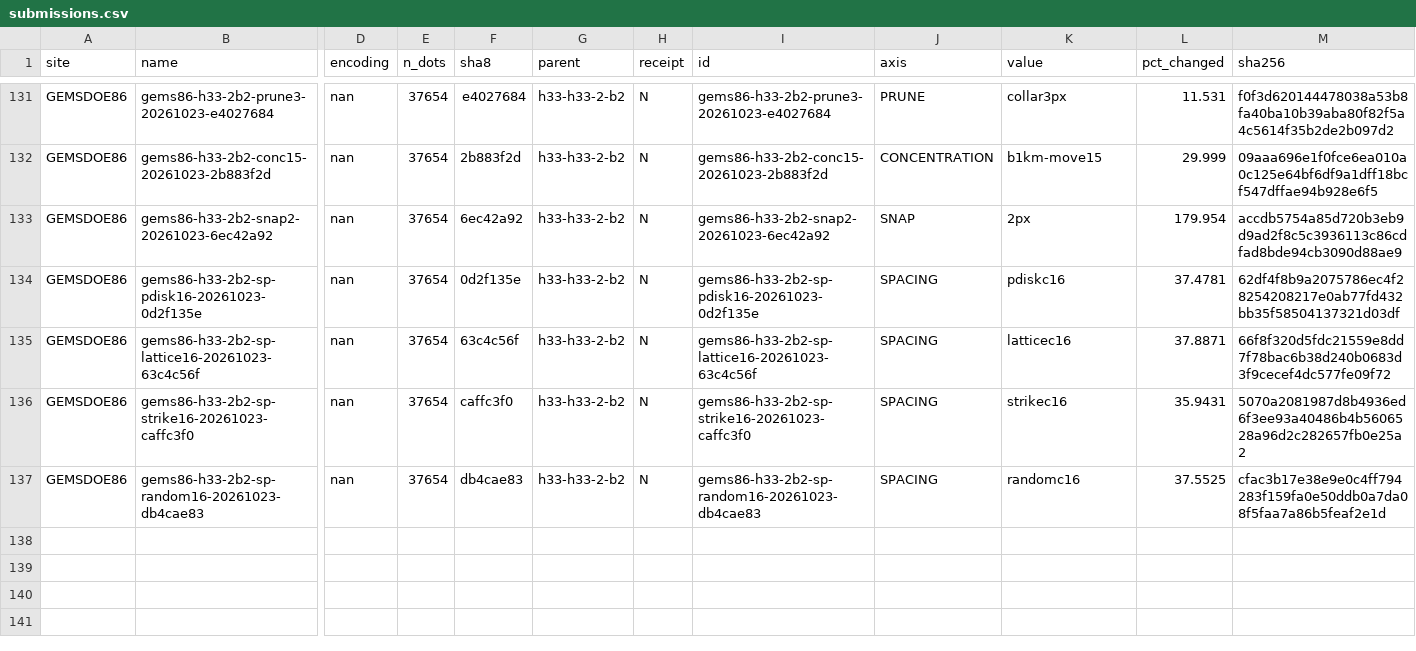
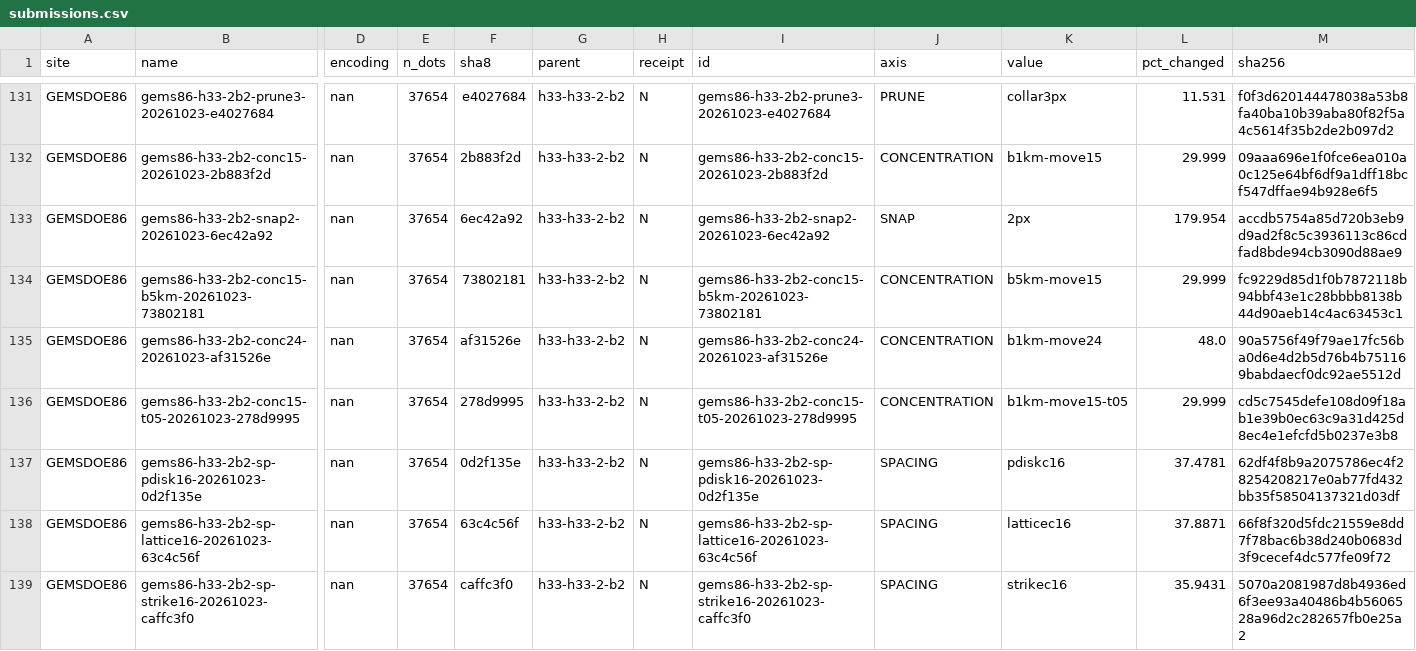
Before and after one commit to buffedlizard55-lab/GEMSDOE86, a CSV file: ledger/submissions.csv, drawn as a sheet; only a part is shown, gaps mark what is left out; the shorter side is filled out with more unchanged rows; rows hold the shown columns only; the diff names each change by its address in the sheet, - before the commit and + after, or states it on an @@ line.

Commit message:
CONCENTRATION knob session: three single-knob variants of R0, plus the prior decomposition that closes the axis
- scripts/verify_r0_rebuild.py: gate 0, R0 rebuilt byte-exactly (c55bafc4…) before any variant was built
- scripts/build_concentration_knobs.py: block scale (1→5 km), dose (15→24 %), destination
  selectivity (top 20 %→5 %), each moving exactly one knob off the spent setting; all three
  gate-clean in releases/axis86, count fixed at 37,654, catalogue clearance unchanged
- scripts/measure_concentration_instruments.py: fold-fair PROXY + shuffled-prior null +
  catalogue-only / TMI-only decomposition + SGMC control; the proxy gain is circular, the
  physical term recovers nothing, and every arm loses on SGMC → predictions revised to ±0.010
- ledger: three rows (one BUILT-DUPLICATE of PR #43's identical dot set), preregistered and
  revised predictions both recorded
- evidence: mechanism cards, two run cards (fold bookkeeping kept compact — the draw's own
  full-grid arrays exceed GitHub's blob limit and are re-derivable from the pinned seed);
  IR-86-CONC-03…07; SLOT_PLAN, README block, SUBMIT card and AI_USE updated; tests for the
  single-knob design, the change band and the priors

Co-authored-by: arena-agent <297053741+arena-agent@users.noreply.github.com>

```diff
--- a/ledger/submissions.csv
+++ b/ledger/submissions.csv
+row 134: GEMSDOE86 | gems86-h33-2b2-conc15-b5km-20261023-73802181 | nan | 37654 | 73802181 | h33-h33-2-b2 | N | gems86-h33-2b2-conc15-b5km-20261023-73802181 | CONCENTRATION | b5km-move15 | 29.999 | fc9229d85d1f0b7872118b94bbf43e1c28bbbb8138b44d90aeb14c4ac63453c1
+row 135: GEMSDOE86 | gems86-h33-2b2-conc24-20261023-af31526e | nan | 37654 | af31526e | h33-h33-2-b2 | N | gems86-h33-2b2-conc24-20261023-af31526e | CONCENTRATION | b1km-move24 | 48.0 | 90a5756f49f79ae17fc56ba0d6e4d2b5d76b4b751169babdaecf0dc92ae5512d
+row 136: GEMSDOE86 | gems86-h33-2b2-conc15-t05-20261023-278d9995 | nan | 37654 | 278d9995 | h33-h33-2-b2 | N | gems86-h33-2b2-conc15-t05-20261023-278d9995 | CONCENTRATION | b1km-move15-t05 | 29.999 | cd5c7545defe108d09f18ab1e39b0ec63c9a31d425d8ec4e1efcfd5b0237e3b8
```
Also changed, not shown: 25 other files.
